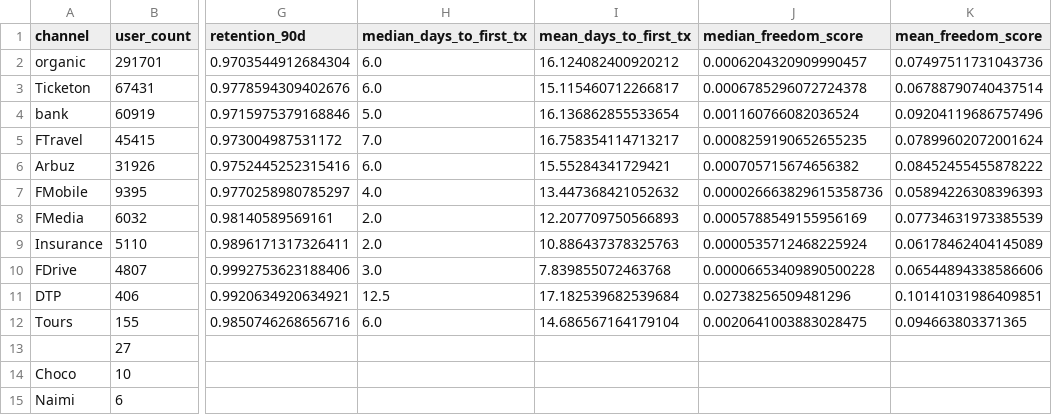
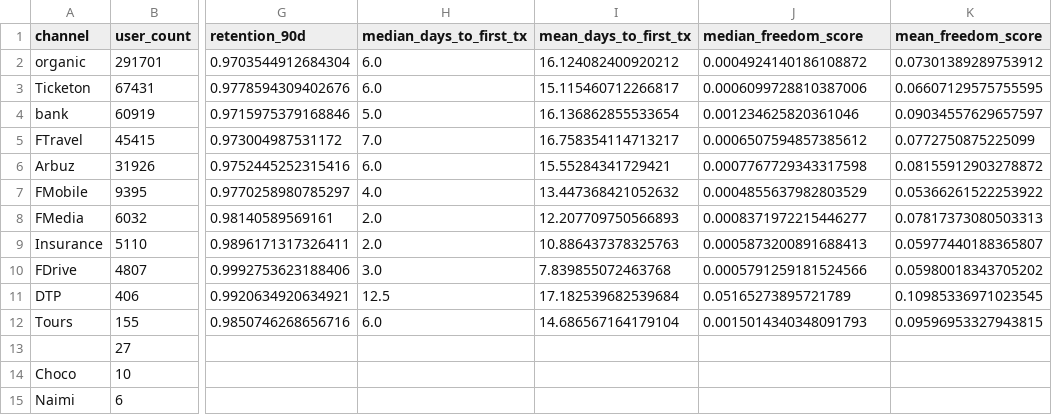
Before and after one commit to AdiletBatyrbayev0520/FreedomHackathon2026, a CSV file: reports/channel_summary.csv, drawn as a sheet; only a part is shown, gaps mark what is left out; the diff names each change by its address in the sheet, - before the commit and + after, or states it on an @@ line.

```diff
--- a/reports/channel_summary.csv
+++ b/reports/channel_summary.csv
-J2 (median_freedom_score): 0.0006204320909990457
+J2 (median_freedom_score): 0.0004924140186108872
-K2 (mean_freedom_score): 0.07497511731043736
+K2 (mean_freedom_score): 0.07301389289753912
-J3 (median_freedom_score): 0.0006785296072724378
+J3 (median_freedom_score): 0.0006099728810387006
-K3 (mean_freedom_score): 0.06788790740437514
+K3 (mean_freedom_score): 0.06607129575755595
-J4 (median_freedom_score): 0.001160766082036524
+J4 (median_freedom_score): 0.001234625820361046
-K4 (mean_freedom_score): 0.09204119686757496
+K4 (mean_freedom_score): 0.09034557629657597
-J5 (median_freedom_score): 0.0008259190652655235
+J5 (median_freedom_score): 0.0006507594857385612
-K5 (mean_freedom_score): 0.07899602072001624
+K5 (mean_freedom_score): 0.0772750875225099
-J6 (median_freedom_score): 0.000705715674656382
+J6 (median_freedom_score): 0.0007767729343317598
-K6 (mean_freedom_score): 0.08452455455878222
+K6 (mean_freedom_score): 0.08155912903278872
-J7 (median_freedom_score): 0.000026663829615358736
+J7 (median_freedom_score): 0.0004855637982803529
-K7 (mean_freedom_score): 0.05894226308396393
+K7 (mean_freedom_score): 0.05366261522253922
-J8 (median_freedom_score): 0.0005788549155956169
+J8 (median_freedom_score): 0.0008371972215446277
-K8 (mean_freedom_score): 0.07734631973385539
+K8 (mean_freedom_score): 0.07817373080503313
-J9 (median_freedom_score): 0.0000535712468225924
+J9 (median_freedom_score): 0.0005873200891688413
-K9 (mean_freedom_score): 0.06178462404145089
+K9 (mean_freedom_score): 0.05977440188365807
-J10 (median_freedom_score): 0.00006653409890500228
+J10 (median_freedom_score): 0.0005791259181524566
-K10 (mean_freedom_score): 0.06544894338586606
+K10 (mean_freedom_score): 0.05980018343705202
-J11 (median_freedom_score): 0.02738256509481296
+J11 (median_freedom_score): 0.05165273895721789
-K11 (mean_freedom_score): 0.10141031986409851
+K11 (mean_freedom_score): 0.10985336971023545
-J12 (median_freedom_score): 0.0020641003883028475
+J12 (median_freedom_score): 0.0015014340348091793
-K12 (mean_freedom_score): 0.094663803371365
+K12 (mean_freedom_score): 0.09596953327943815
```
Also changed, not shown: catboost_info/learn_error.tsv, reports/segments_profile.csv, 33 other files.
